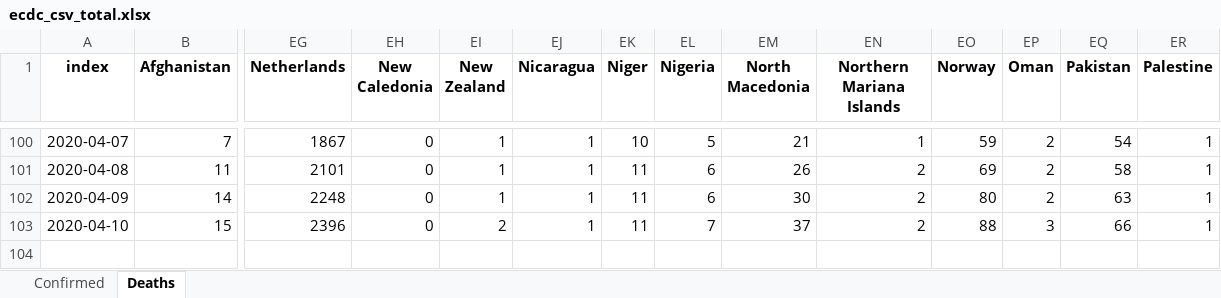
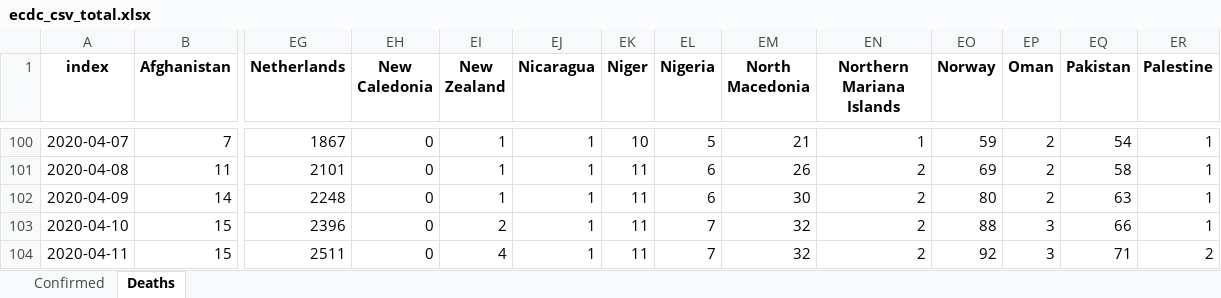
Before and after one commit to maisammusthafa/covid-19, an Excel workbook: ecdc_csv/data/ecdc_csv_total.xlsx, sheet Deaths, drawn as a sheet; only a part is shown, gaps mark what is left out; values as stored, in another font and other column widths than the file's, no borders; rows hold the shown columns only; the diff names each change by its address in the sheet, - before the commit and + after, or states it on an @@ line.

```diff
--- a/ecdc_csv/data/ecdc_csv_total.xlsx (sheet Deaths)
+++ b/ecdc_csv/data/ecdc_csv_total.xlsx (sheet Deaths)
-EM103 (North Macedonia): 37
+EM103 (North Macedonia): 32
+row 104: 2020-04-11 | 15 | 2511 | 0 | 4 | 1 | 11 | 7 | 32 | 2 | 92 | 3 | 71 | 2
```
Also changed, not shown: sheet Confirmed, ecdc_csv/data/ecdc_csv_diff.xlsx, jhu_gis/data/jhu_gis_diff.xlsx, 5 other files.
